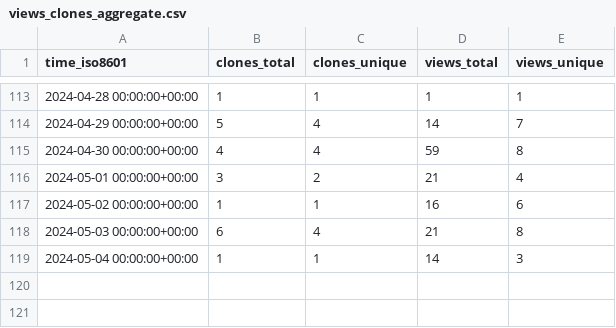
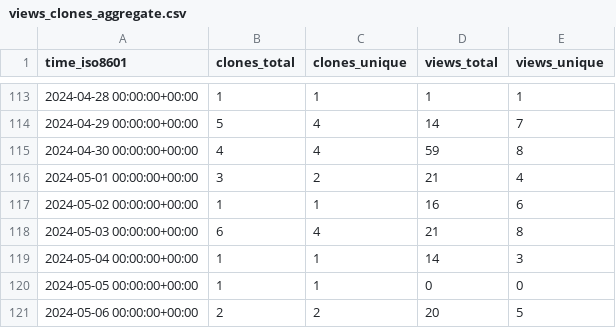
Before and after one commit to L2S-lab/natnet_ros_cpp, a CSV file: L2S-lab/natnet_ros_cpp/ghrs-data/views_clones_aggregate.csv, drawn as a sheet; only a part is shown, gaps mark what is left out; the diff names each change by its address in the sheet, - before the commit and + after, or states it on an @@ line.

```diff
--- a/L2S-lab/natnet_ros_cpp/ghrs-data/views_clones_aggregate.csv
+++ b/L2S-lab/natnet_ros_cpp/ghrs-data/views_clones_aggregate.csv
+row 120: 2024-05-05 00:00:00+00:00 | 1 | 1 | 0 | 0
+row 121: 2024-05-06 00:00:00+00:00 | 2 | 2 | 20 | 5
```
Also changed, not shown: 1 other file.
